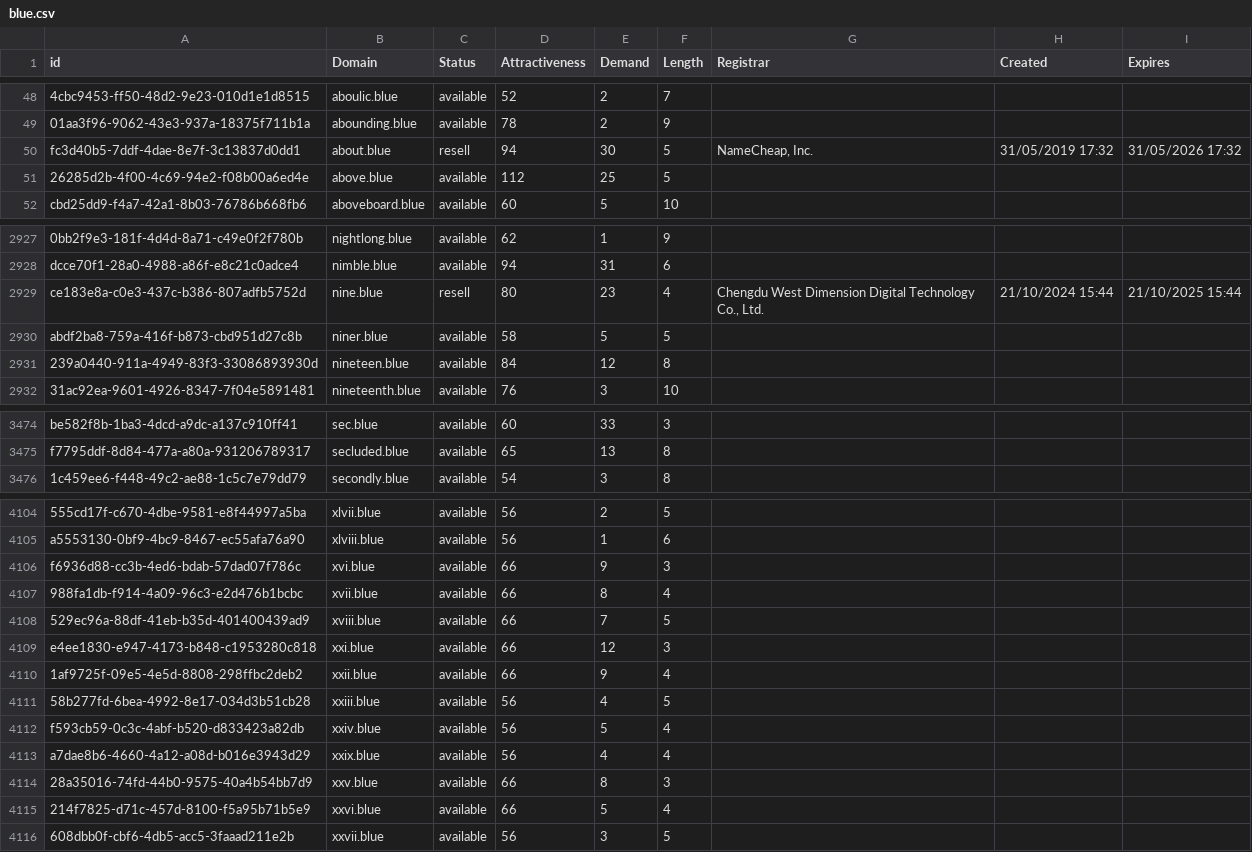
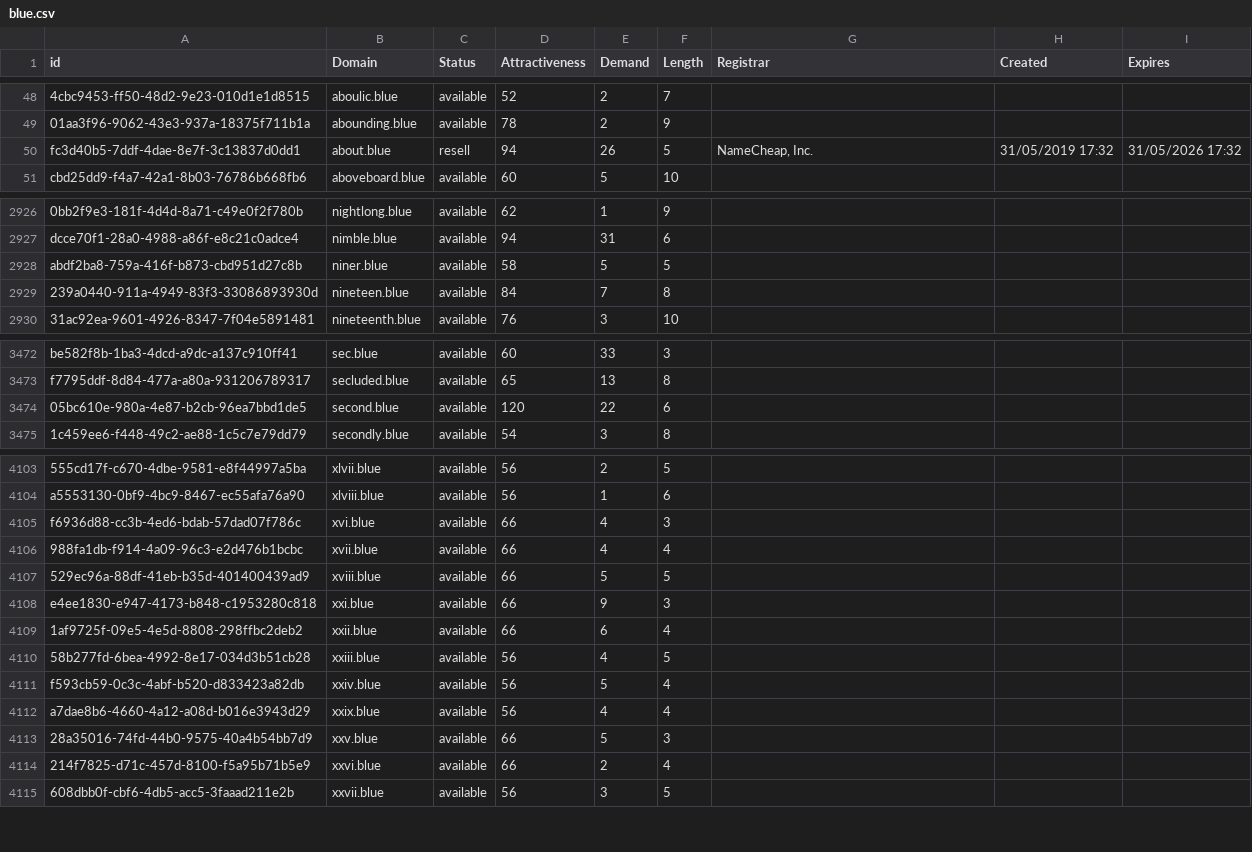
Before and after one commit to UniqueDomains/blue-oneword-domains, a CSV file: blue.csv, drawn as a sheet; only a part is shown, gaps mark what is left out; removed rows and columns are numbered as before the commit, all else as after; the diff covers the shown part only; the diff names each change by its address in the sheet, - before the commit and + after, or states it on an @@ line.

Commit message:
Domains update

```diff
--- a/blue.csv
+++ b/blue.csv
-E50 (Demand): 30
+E50 (Demand): 26
-row 51: 26285d2b-4f00-4c69-94e2-f08b00a6ed4e | above.blue | available | 112 | 25 | 5
-row 2929: ce183e8a-c0e3-437c-b386-807adfb5752d | nine.blue | resell | 80 | 23 | 4 | Chengdu West Dimension Digital Technology Co., Ltd. | 21/10/2024 15:44 | 21/10/2025 15:44
-E2929 (Demand): 12
+E2929 (Demand): 7
+row 3474: 05bc610e-980a-4e87-b2cb-96ea7bbd1de5 | second.blue | available | 120 | 22 | 6
-E4105 (Demand): 9
+E4105 (Demand): 4
-E4106 (Demand): 8
+E4106 (Demand): 4
-E4107 (Demand): 7
+E4107 (Demand): 5
-E4108 (Demand): 12
+E4108 (Demand): 9
-E4109 (Demand): 9
+E4109 (Demand): 6
-E4113 (Demand): 8
+E4113 (Demand): 5
-E4114 (Demand): 5
+E4114 (Demand): 2
```
Also changed, not shown: 22 edited cells elsewhere in this file, 2 other files.
